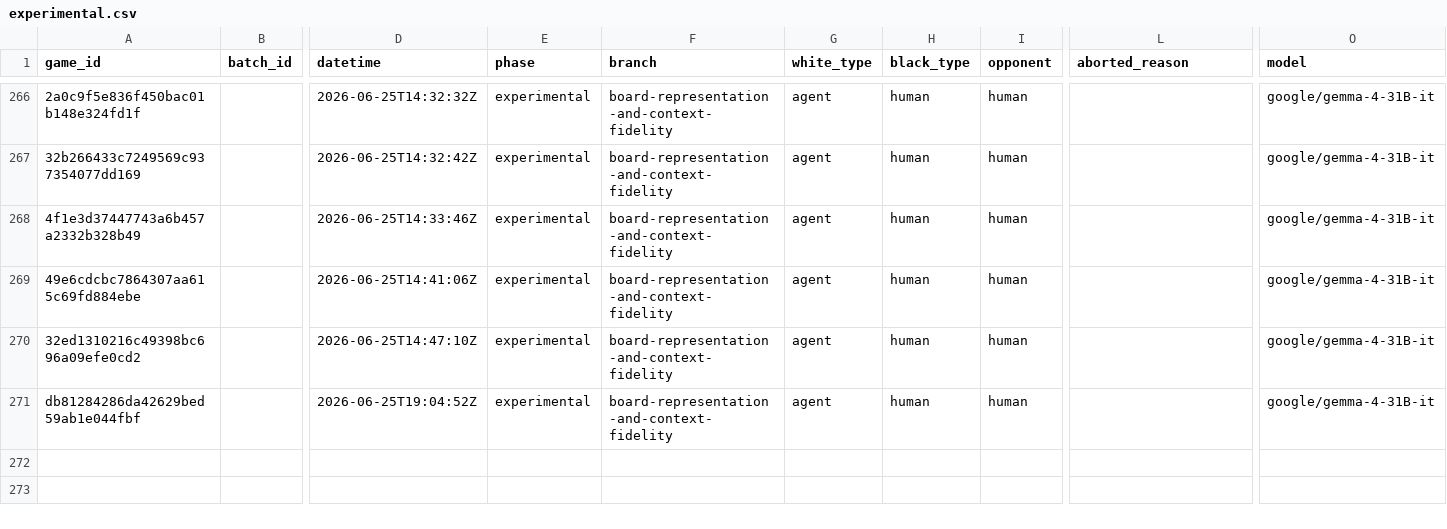
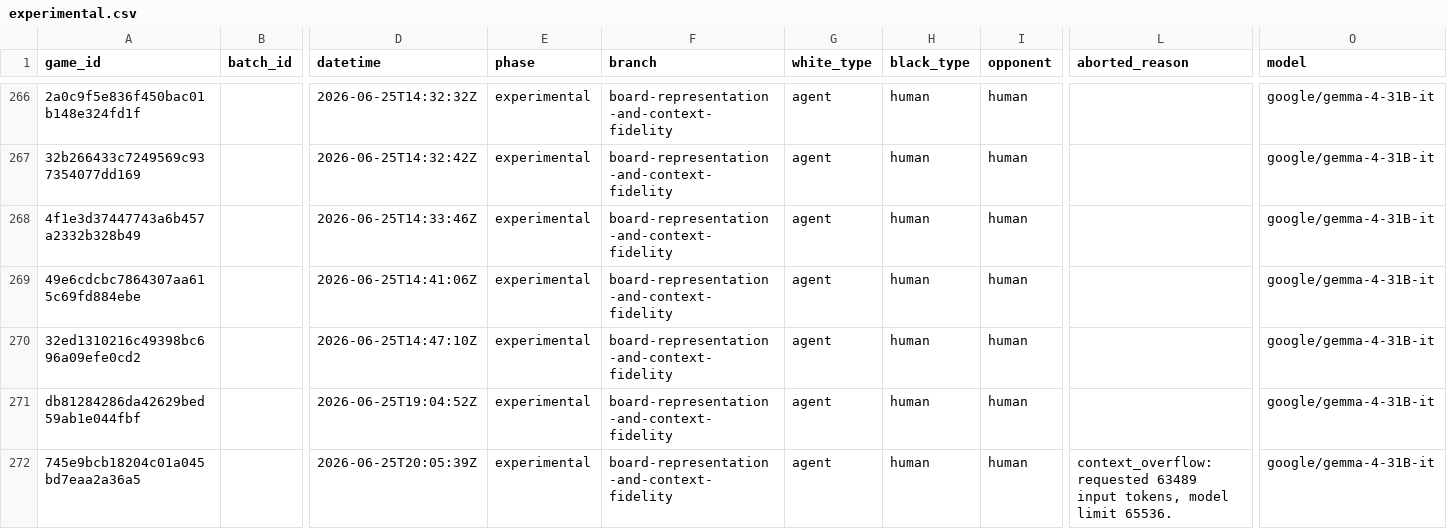
Before and after one commit to andreasklae/chess-experiment, a CSV file: backend/games/experimental.csv, drawn as a sheet; only a part is shown, gaps mark what is left out; rows hold the shown columns only; the diff names each change by its address in the sheet, - before the commit and + after, or states it on an @@ line.

```diff
--- a/backend/games/experimental.csv
+++ b/backend/games/experimental.csv
+row 272: 745e9bcb18204c01a045bd7eaa2a36a5 |  | 2026-06-25T20:05:39Z | experimental | board-representation-and-context-fidelity | agent | human | human | context_overflow: requested 63489 input tokens, model limit 65536. | google/gemma-4-31B-it
```
Also changed, not shown: 4 other files.
